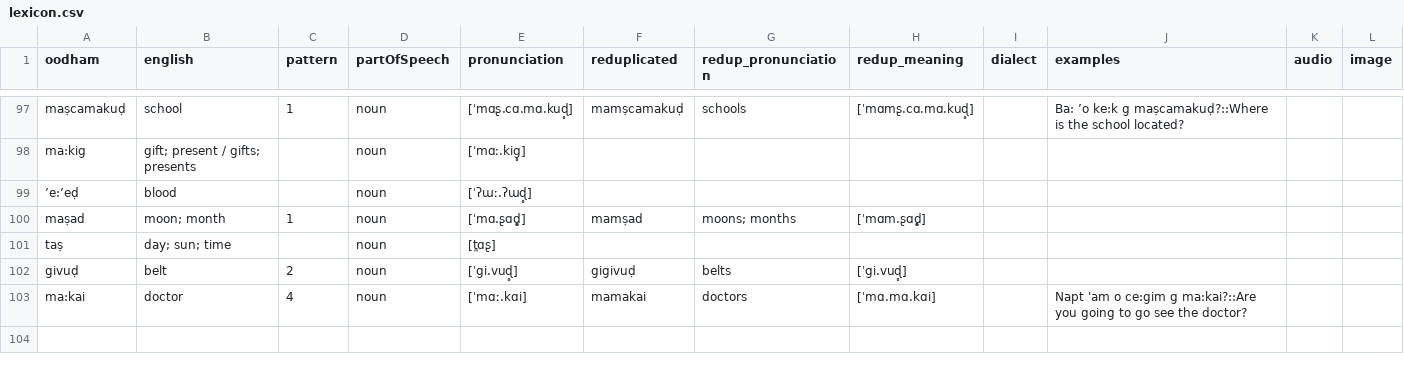
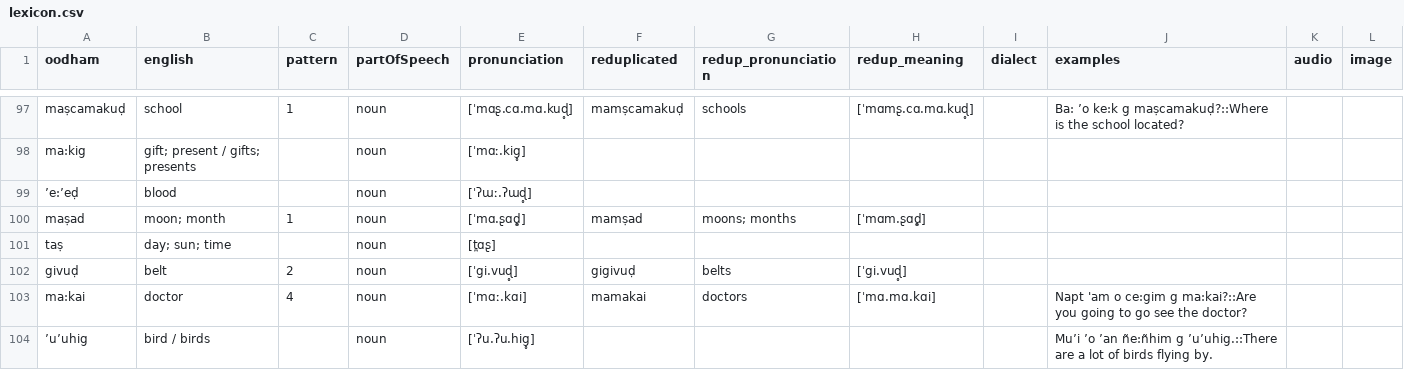
Before and after one commit to jayblayne/my-website, a CSV file: lexicon.csv, drawn as a sheet; only a part is shown, gaps mark what is left out.

Commit message:
changes to lexicon

```diff
--- a/lexicon.csv
+++ b/lexicon.csv
@@ -103 +103,2 @@ givuḍ,belt,2,noun,[ˈgi.vuɖ̥],gigivuḍ,belts,[ˈgi.vuɖ̥],,,,
 ma:kai,doctor,4,noun,[ˈmɑː.kɑi],mamakai,doctors,[ˈmɑ.mɑ.kɑi],,Napt 'am o ce:gim g ma:kai?::Are you going to go see the doctor?,,
+’u’uhig,bird / birds,,noun,[ˈʔu.ʔu.hig̥],,,,,Mu’i ’o ’an ñe:ñhim g ’u’uhig.::There are a lot of birds flying by.,,
```
Also changed, not shown: 5 other files.
